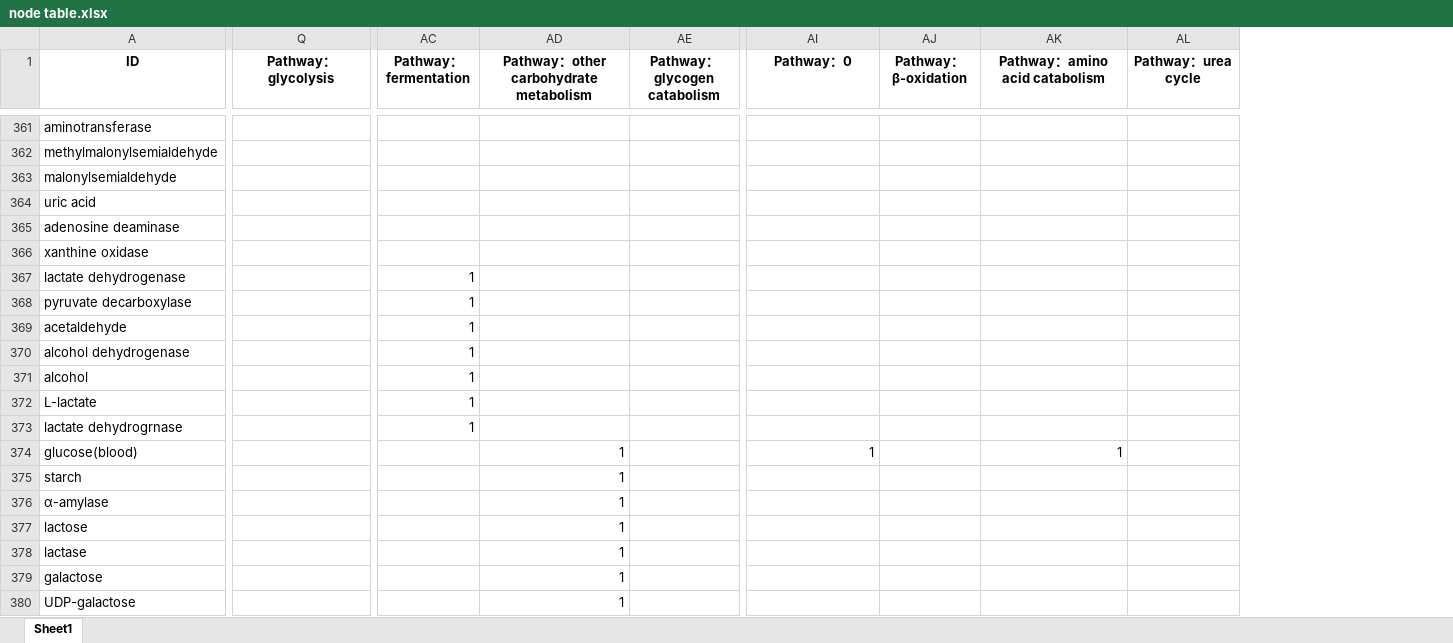
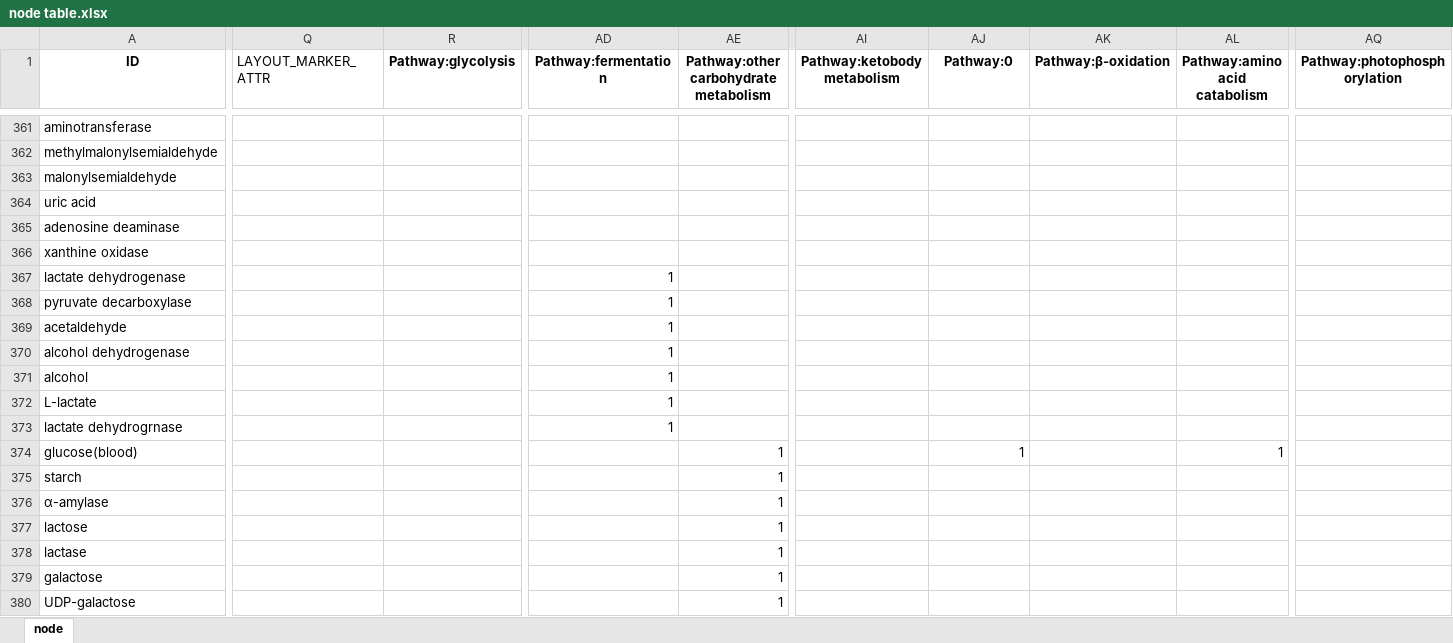
Before and after one commit to Zasikal114/BioChem, an Excel workbook: Table/node table.xlsx, sheet node, drawn as a sheet; only a part is shown, gaps mark what is left out; values as stored, in another font and other column widths than the file's, no borders; removed rows and columns are numbered as before the commit, all else as after; the diff covers the shown part only; the diff names each change by its address in the sheet, - before the commit and + after, or states it on an @@ line.

```diff
--- a/Table/node table.xlsx (sheet node)
+++ b/Table/node table.xlsx (sheet node)
-sheet tab: Sheet1
+sheet tab: node
+column Q (LAYOUT_MARKER_ATTR), empty
-column AC (Pathway：fermentation), rows 367-373: all 1
+column AQ (Pathway:photophosphorylation), empty
-R1: Pathway：glycolysis
+R1: Pathway:glycolysis
-AD1: Pathway：other carbohydrate metabolism
+AD1: Pathway:fermentation
-AE1: Pathway：glycogen catabolism
+AE1: Pathway:other carbohydrate metabolism
-AI1: Pathway：0
+AI1: Pathway:ketobody metabolism
-AJ1: Pathway：β-oxidation
+AJ1: Pathway:0
-AK1: Pathway：amino acid catabolism
+AK1: Pathway:β-oxidation
-AL1: Pathway：urea cycle
+AL1: Pathway:amino acid catabolism
-AD367:AD373 (Pathway:fermentation): (empty)
+AD367:AD373 (Pathway:fermentation): 1
-AD374:AD380 (Pathway:fermentation): 1
+AD374:AD380 (Pathway:fermentation): (empty)
-AE374:AE380: (empty)
+AE374:AE380: 1
-AI374 (Pathway:ketobody metabolism): 1
+AI374 (Pathway:ketobody metabolism): (empty)
-AJ374 (Pathway:0): (empty)
+AJ374 (Pathway:0): 1
-AK374 (Pathway:β-oxidation): 1
+AK374 (Pathway:β-oxidation): (empty)
-AL374 (Pathway:amino acid catabolism): (empty)
+AL374 (Pathway:amino acid catabolism): 1
```
Also changed, not shown: 1 added row, 3 removed rows, 1 hidden or unhidden row and 664 edited cells elsewhere in this sheet, 19 other files.
